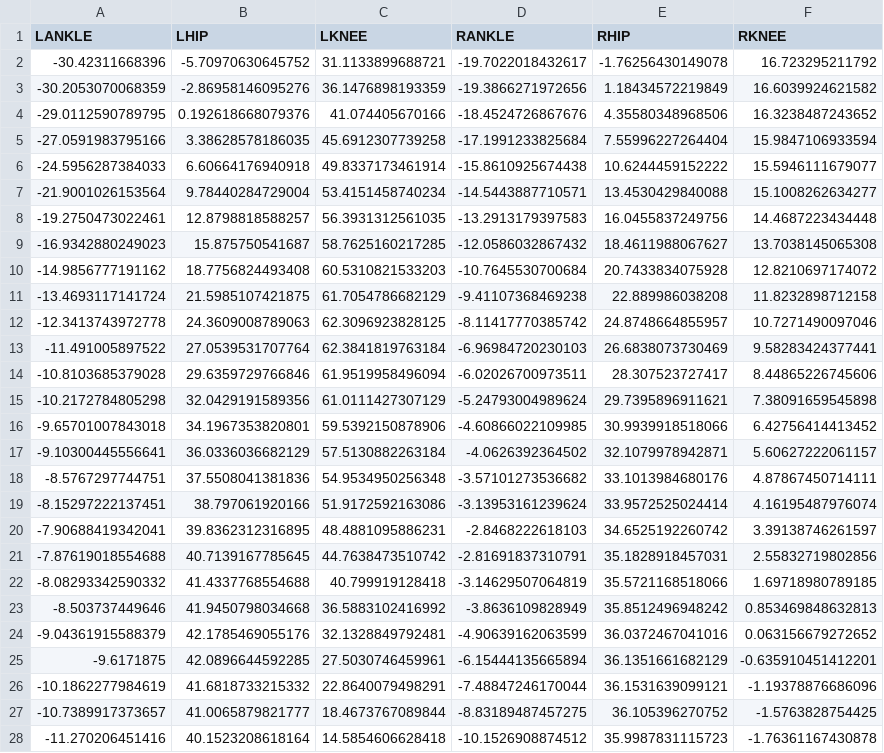
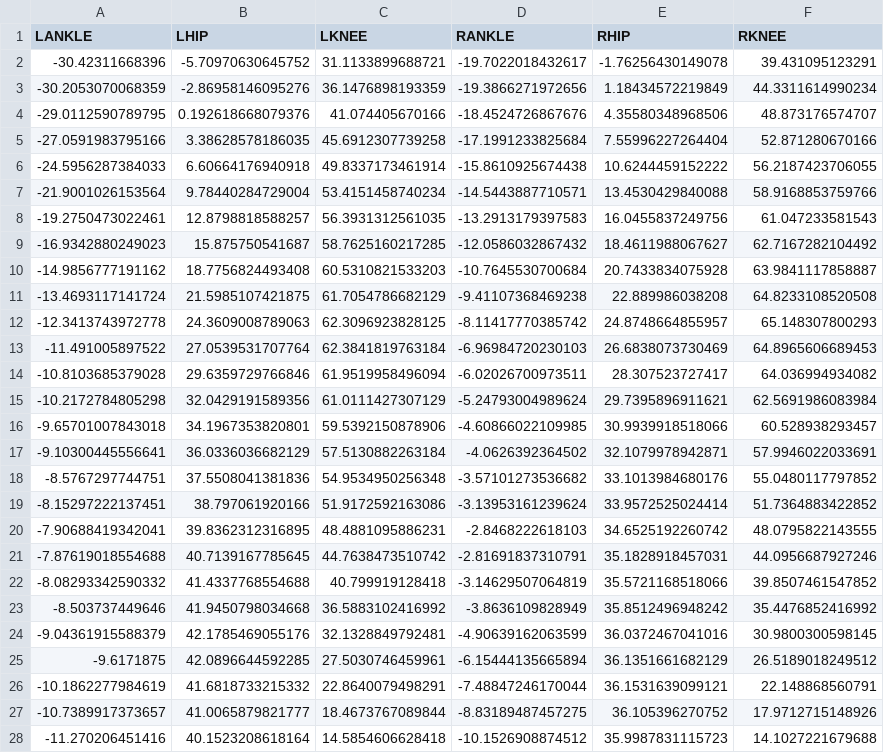
Before and after one commit to Polymere/biorob-semesterproject, a CSV file: data/patient1.csv, drawn as a sheet; only a part is shown; the diff covers the shown part only.

Commit message:
corrected split on patient1 and added patient2 (asym spasticity)

```diff
--- a/data/patient1.csv
+++ b/data/patient1.csv
@@ -1,28 +1,28 @@
 LANKLE,LHIP,LKNEE,RANKLE,RHIP,RKNEE
--30.42311668396,-5.70970630645752,31.1133899688721,-19.7022018432617,-1.76256430149078,16.723295211792
--30.2053070068359,-2.86958146095276,36.1476898193359,-19.3866271972656,1.18434572219849,16.6039924621582
--29.0112590789795,0.192618668079376,41.074405670166,-18.4524726867676,4.35580348968506,16.3238487243652
--27.0591983795166,3.38628578186035,45.6912307739258,-17.1991233825684,7.55996227264404,15.9847106933594
--24.5956287384033,6.60664176940918,49.8337173461914,-15.8610925674438,10.6244459152222,15.5946111679077
--21.9001026153564,9.78440284729004,53.4151458740234,-14.5443887710571,13.4530429840088,15.1008262634277
--19.2750473022461,12.8798818588257,56.3931312561035,-13.2913179397583,16.0455837249756,14.4687223434448
--16.9342880249023,15.875750541687,58.7625160217285,-12.0586032867432,18.4611988067627,13.7038145065308
--14.9856777191162,18.7756824493408,60.5310821533203,-10.7645530700684,20.7433834075928,12.8210697174072
--13.4693117141724,21.5985107421875,61.7054786682129,-9.41107368469238,22.889986038208,11.8232898712158
--12.3413743972778,24.3609008789063,62.3096923828125,-8.11417770385742,24.8748664855957,10.7271490097046
--11.491005897522,27.0539531707764,62.3841819763184,-6.96984720230103,26.6838073730469,9.58283424377441
--10.8103685379028,29.6359729766846,61.9519958496094,-6.02026700973511,28.307523727417,8.44865226745606
--10.2172784805298,32.0429191589356,61.0111427307129,-5.24793004989624,29.7395896911621,7.38091659545898
--9.65701007843018,34.1967353820801,59.5392150878906,-4.60866022109985,30.9939918518066,6.42756414413452
--9.10300445556641,36.0336036682129,57.5130882263184,-4.0626392364502,32.1079978942871,5.60627222061157
--8.5767297744751,37.5508041381836,54.9534950256348,-3.57101273536682,33.1013984680176,4.87867450714111
--8.15297222137451,38.797061920166,51.9172592163086,-3.13953161239624,33.9572525024414,4.16195487976074
--7.90688419342041,39.8362312316895,48.4881095886231,-2.8468222618103,34.6525192260742,3.39138746261597
--7.87619018554688,40.7139167785645,44.7638473510742,-2.81691837310791,35.1828918457031,2.55832719802856
--8.08293342590332,41.4337768554688,40.799919128418,-3.14629507064819,35.5721168518066,1.69718980789185
--8.503737449646,41.9450798034668,36.5883102416992,-3.8636109828949,35.8512496948242,0.853469848632813
--9.04361915588379,42.1785469055176,32.1328849792481,-4.90639162063599,36.0372467041016,0.063156679272652
--9.6171875,42.0896644592285,27.5030746459961,-6.15444135665894,36.1351661682129,-0.635910451412201
--10.1862277984619,41.6818733215332,22.8640079498291,-7.48847246170044,36.1531639099121,-1.19378876686096
--10.7389917373657,41.0065879821777,18.4673767089844,-8.83189487457275,36.105396270752,-1.5763828754425
--11.270206451416,40.1523208618164,14.5854606628418,-10.1526908874512,35.9987831115723,-1.76361167430878
+-30.42311668396,-5.70970630645752,31.1133899688721,-19.7022018432617,-1.76256430149078,39.431095123291
+-30.2053070068359,-2.86958146095276,36.1476898193359,-19.3866271972656,1.18434572219849,44.3311614990234
+-29.0112590789795,0.192618668079376,41.074405670166,-18.4524726867676,4.35580348968506,48.873176574707
+-27.0591983795166,3.38628578186035,45.6912307739258,-17.1991233825684,7.55996227264404,52.871280670166
+-24.5956287384033,6.60664176940918,49.8337173461914,-15.8610925674438,10.6244459152222,56.2187423706055
+-21.9001026153564,9.78440284729004,53.4151458740234,-14.5443887710571,13.4530429840088,58.9168853759766
+-19.2750473022461,12.8798818588257,56.3931312561035,-13.2913179397583,16.0455837249756,61.047233581543
+-16.9342880249023,15.875750541687,58.7625160217285,-12.0586032867432,18.4611988067627,62.7167282104492
+-14.9856777191162,18.7756824493408,60.5310821533203,-10.7645530700684,20.7433834075928,63.9841117858887
+-13.4693117141724,21.5985107421875,61.7054786682129,-9.41107368469238,22.889986038208,64.8233108520508
+-12.3413743972778,24.3609008789063,62.3096923828125,-8.11417770385742,24.8748664855957,65.148307800293
+-11.491005897522,27.0539531707764,62.3841819763184,-6.96984720230103,26.6838073730469,64.8965606689453
+-10.8103685379028,29.6359729766846,61.9519958496094,-6.02026700973511,28.307523727417,64.036994934082
+-10.2172784805298,32.0429191589356,61.0111427307129,-5.24793004989624,29.7395896911621,62.5691986083984
+-9.65701007843018,34.1967353820801,59.5392150878906,-4.60866022109985,30.9939918518066,60.528938293457
+-9.10300445556641,36.0336036682129,57.5130882263184,-4.0626392364502,32.1079978942871,57.9946022033691
+-8.5767297744751,37.5508041381836,54.9534950256348,-3.57101273536682,33.1013984680176,55.0480117797852
+-8.15297222137451,38.797061920166,51.9172592163086,-3.13953161239624,33.9572525024414,51.7364883422852
+-7.90688419342041,39.8362312316895,48.4881095886231,-2.8468222618103,34.6525192260742,48.0795822143555
+-7.87619018554688,40.7139167785645,44.7638473510742,-2.81691837310791,35.1828918457031,44.0956687927246
+-8.08293342590332,41.4337768554688,40.799919128418,-3.14629507064819,35.5721168518066,39.8507461547852
+-8.503737449646,41.9450798034668,36.5883102416992,-3.8636109828949,35.8512496948242,35.4476852416992
+-9.04361915588379,42.1785469055176,32.1328849792481,-4.90639162063599,36.0372467041016,30.9800300598145
+-9.6171875,42.0896644592285,27.5030746459961,-6.15444135665894,36.1351661682129,26.5189018249512
+-10.1862277984619,41.6818733215332,22.8640079498291,-7.48847246170044,36.1531639099121,22.148868560791
+-10.7389917373657,41.0065879821777,18.4673767089844,-8.83189487457275,36.105396270752,17.9712715148926
+-11.270206451416,40.1523208618164,14.5854606628418,-10.1526908874512,35.9987831115723,14.1027221679688
```
Also changed, not shown: 56 edited cells elsewhere in this file, 1 other file.
